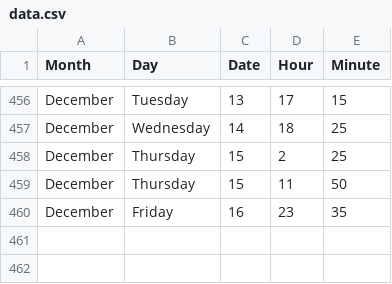
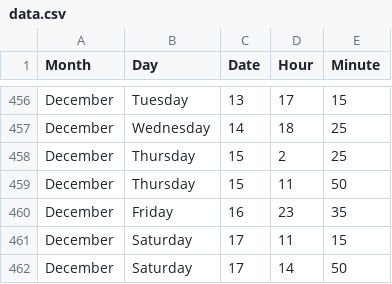
Before and after one commit to jckdm/masterpiece, a CSV file: data.csv, drawn as a sheet; only a part is shown, gaps mark what is left out; the diff names each change by its address in the sheet, - before the commit and + after, or states it on an @@ line.

Commit message:
clean up tooltip, add boundary-awareness, data.

```diff
--- a/data.csv
+++ b/data.csv
+row 461: December | Saturday | 17 | 11 | 15
+row 462: December | Saturday | 17 | 14 | 50
```
Also changed, not shown: 2 other files.
